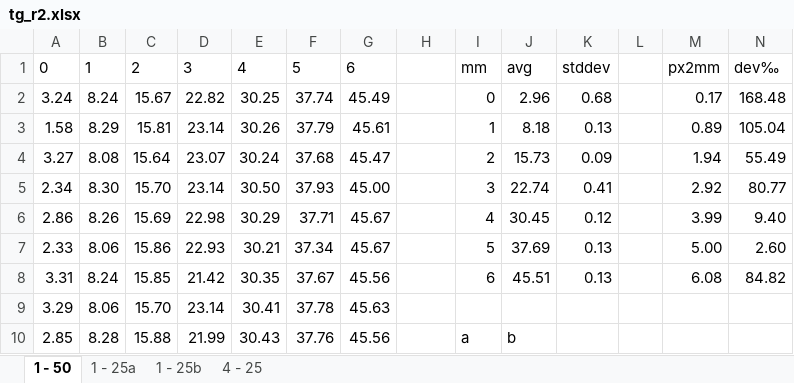
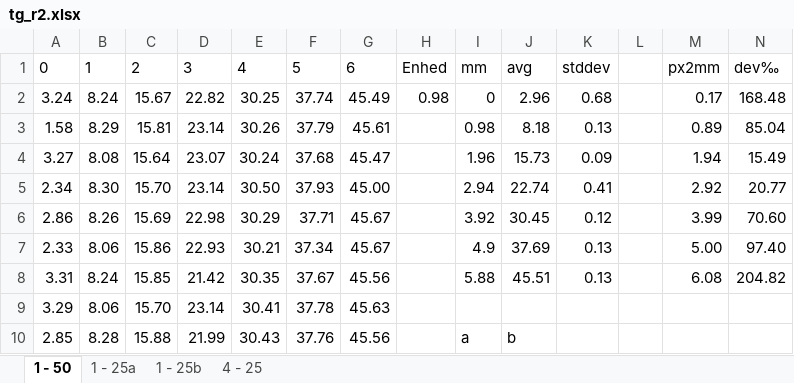
Before and after one commit to rudzen/ThicknessGauge, an Excel workbook: testOpenCV/tg_r2.xlsx, sheet 1 - 50, drawn as a sheet; only a part is shown; values as stored, in another font and other column widths than the file's, no borders; charts and pictures and table styles not drawn; the diff names each change by its address in the sheet, - before the commit and + after, or states it on an @@ line.

```diff
--- a/testOpenCV/tg_r2.xlsx (sheet 1 - 50)
+++ b/testOpenCV/tg_r2.xlsx (sheet 1 - 50)
-H1: (empty)
+H1: Enhed
-H2: (empty)
+H2: 0.98
-I3: 1
+I3: 0.98
-N3: 105.04
+N3: 85.04
-I4: 2
+I4: 1.96
-N4: 55.49
+N4: 15.49
-I5: 3
+I5: 2.94
-N5: 80.77
+N5: 20.77
-I6: 4
+I6: 3.92
-N6: 9.40
+N6: 70.60
-I7: 5
+I7: 4.9
-N7: 2.60
+N7: 97.40
-I8: 6
+I8: 5.88
-N8: 84.82
+N8: 204.82
```
Also changed, not shown: charts or pictures, 10 other files.
